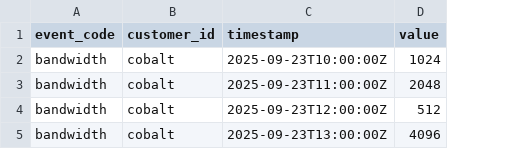
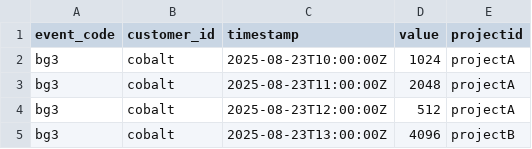
Before and after one commit to meteroid-oss/meteroid, a CSV file: sample_events.csv, drawn as a sheet; the diff names each change by its address in the sheet, - before the commit and + after, or states it on an @@ line.

```diff
--- a/sample_events.csv
+++ b/sample_events.csv
+column E (projectid), rows 2-5: projectA | projectA | projectA | projectB
-A2:A5 (event_code): bandwidth
+A2:A5 (event_code): bg3
-C2 (timestamp): 2025-09-23T10:00:00Z
+C2 (timestamp): 2025-08-23T10:00:00Z
-C3 (timestamp): 2025-09-23T11:00:00Z
+C3 (timestamp): 2025-08-23T11:00:00Z
-C4 (timestamp): 2025-09-23T12:00:00Z
+C4 (timestamp): 2025-08-23T12:00:00Z
-C5 (timestamp): 2025-09-23T13:00:00Z
+C5 (timestamp): 2025-08-23T13:00:00Z
```
Also changed, not shown: 16 other files.
